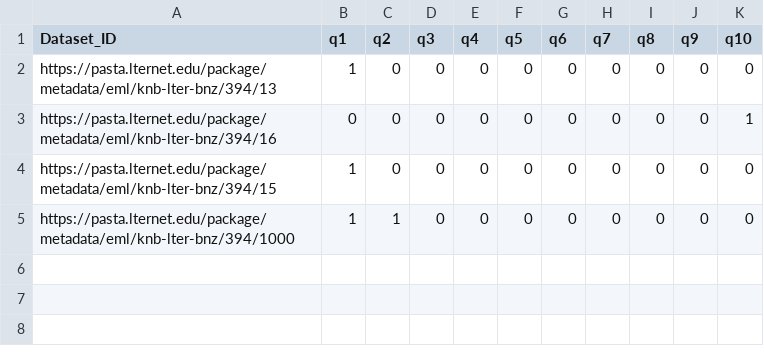
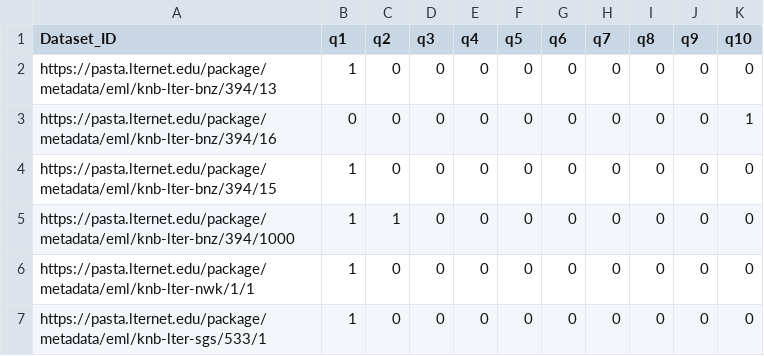
Before and after one commit to DataONEorg/semantic-query, a CSV file: lib/ground_truth/ground_truth_test.csv, drawn as a sheet.

```diff
--- a/lib/ground_truth/ground_truth_test.csv
+++ b/lib/ground_truth/ground_truth_test.csv
@@ -5 +5,3 @@ https://pasta.lternet.edu/package/metadata/eml/knb-lter-bnz/394/15,1,0,0,0,0,0,0
 https://pasta.lternet.edu/package/metadata/eml/knb-lter-bnz/394/1000,1,1,0,0,0,0,0,0,0,0
+https://pasta.lternet.edu/package/metadata/eml/knb-lter-nwk/1/1,1,0,0,0,0,0,0,0,0,0
+https://pasta.lternet.edu/package/metadata/eml/knb-lter-sgs/533/1,1,0,0,0,0,0,0,0,0,0
```
Also changed, not shown: 2 other files.
